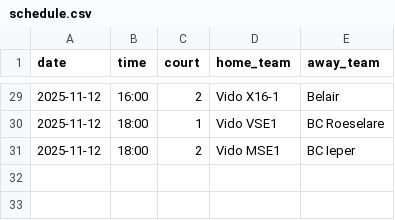
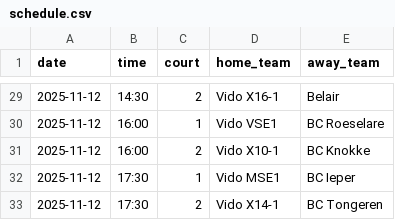
Before and after one commit to coenvdgrinten/hoops-planner, a CSV file: examples/schedule.csv, drawn as a sheet; only a part is shown, gaps mark what is left out; the diff covers the shown part only.

Commit message:
Fix schedule.csv so VSE1/MSE1 don't play at the same time
- Stagger VSE1/MSE1 into separate time slots (16:00/17:30)
- Spread youth teams across 13:00 and 14:30 slots
- Makes the schedule realistically fillable

```diff
--- a/examples/schedule.csv
+++ b/examples/schedule.csv
@@ -29,3 +29,5 @@ date,time,court,home_team,away_team
-2025-11-12,16:00,2,Vido X16-1,Belair
-2025-11-12,18:00,1,Vido VSE1,BC Roeselare
-2025-11-12,18:00,2,Vido MSE1,BC Ieper
+2025-11-12,14:30,2,Vido X16-1,Belair
+2025-11-12,16:00,1,Vido VSE1,BC Roeselare
+2025-11-12,16:00,2,Vido X10-1,BC Knokke
+2025-11-12,17:30,1,Vido MSE1,BC Ieper
+2025-11-12,17:30,2,Vido X14-1,BC Tongeren
```
Also changed, not shown: 39 edited cells elsewhere in this file.
